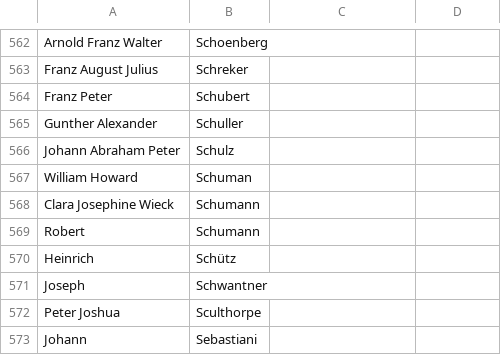
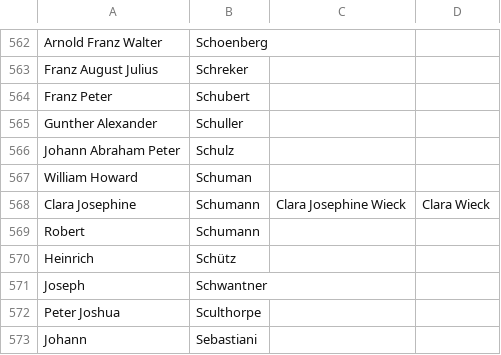
Before and after one commit to billperegoy/music-and-history, a CSV file: db/musicandhistory/composers-annie.csv, drawn as a sheet; only a part is shown, gaps mark what is left out; the diff names each change by its address in the sheet, - before the commit and + after, or states it on an @@ line.

Commit message:
Added composer alias capability.

```diff
--- a/db/musicandhistory/composers-annie.csv
+++ b/db/musicandhistory/composers-annie.csv
-A568: Clara Josephine Wieck
+A568: Clara Josephine
-C568: (empty)
+C568: Clara Josephine Wieck
-D568: (empty)
+D568: Clara Wieck
```
Also changed, not shown: 7 other files.
